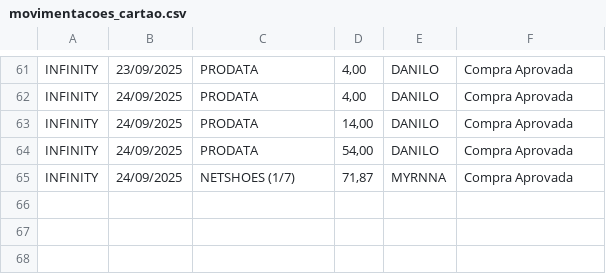
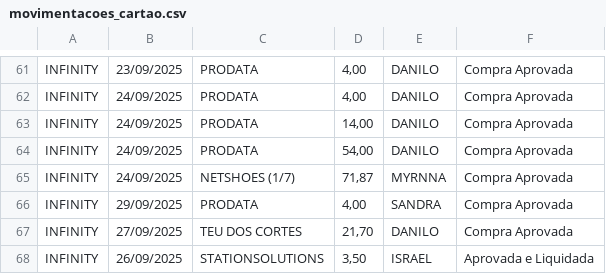
Before and after one commit to eudaanilo/app_cartao_credito_completo, a CSV file: movimentacoes_cartao.csv, drawn as a sheet; only a part is shown, gaps mark what is left out.

Commit message:
Novas movimentações adicionadas.

```diff
--- a/movimentacoes_cartao.csv
+++ b/movimentacoes_cartao.csv
@@ -65 +65,4 @@ INFINITY,24/09/2025,PRODATA,"54,00",DANILO,Compra Aprovada
 INFINITY,24/09/2025,NETSHOES (1/7),"71,87",MYRNNA,Compra Aprovada
+INFINITY,29/09/2025,PRODATA,"4,00",SANDRA,Compra Aprovada
+INFINITY,27/09/2025,TEU DOS CORTES,"21,70",DANILO,Compra Aprovada
+INFINITY,26/09/2025,STATIONSOLUTIONS,"3,50",ISRAEL,Aprovada e Liquidada
```
